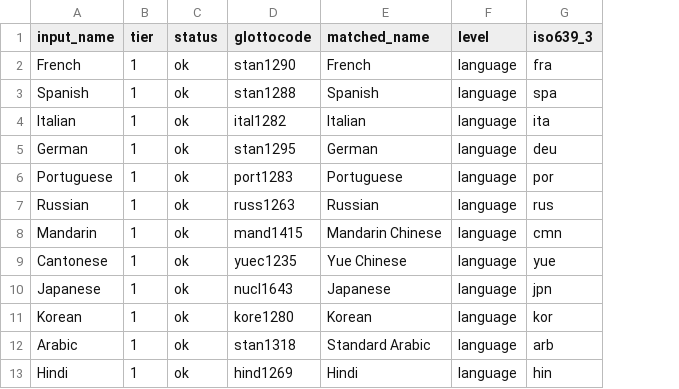
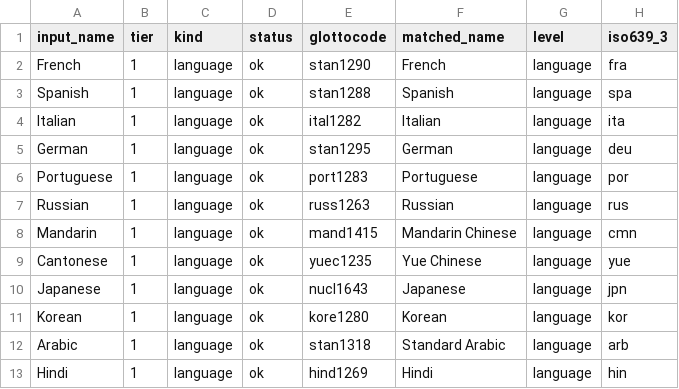
Before and after one commit to sotheasong/daily-language-game, a TSV file: data/resolved.tsv, drawn as a sheet; only a part is shown; the diff covers the shown part only; the diff names each change by its address in the sheet, - before the commit and + after, or states it on an @@ line.

```diff
--- a/data/resolved.tsv
+++ b/data/resolved.tsv
+column C (kind), rows 2-13: all language
```
Also changed, not shown: 17 added rows and 1 removed row elsewhere in this file, data/entries.tsv, 9 other files.
